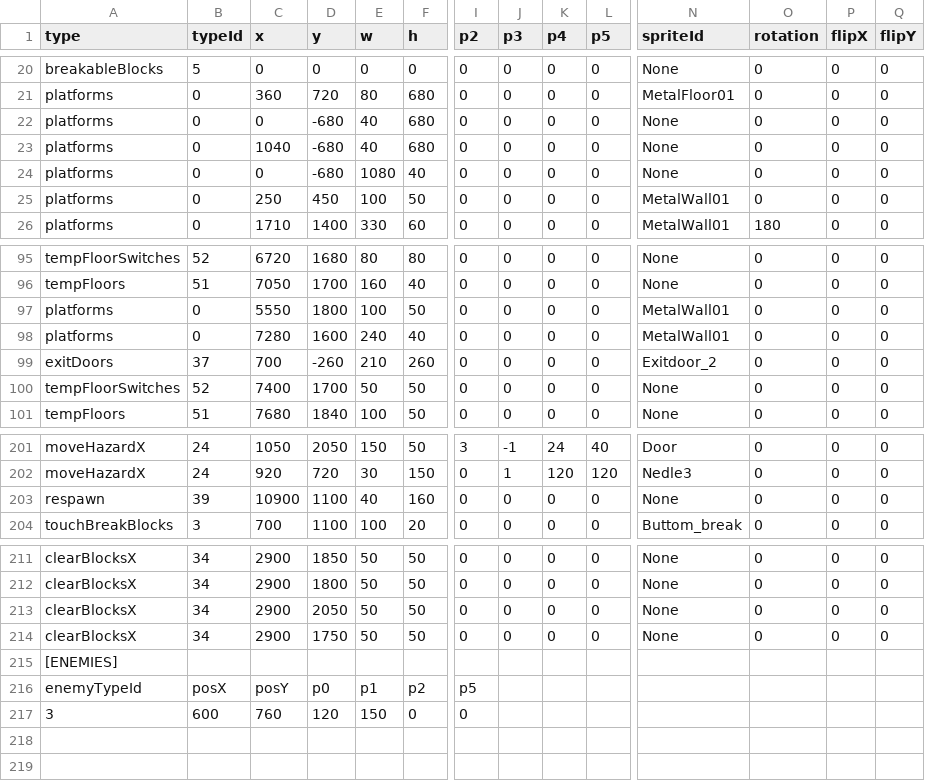
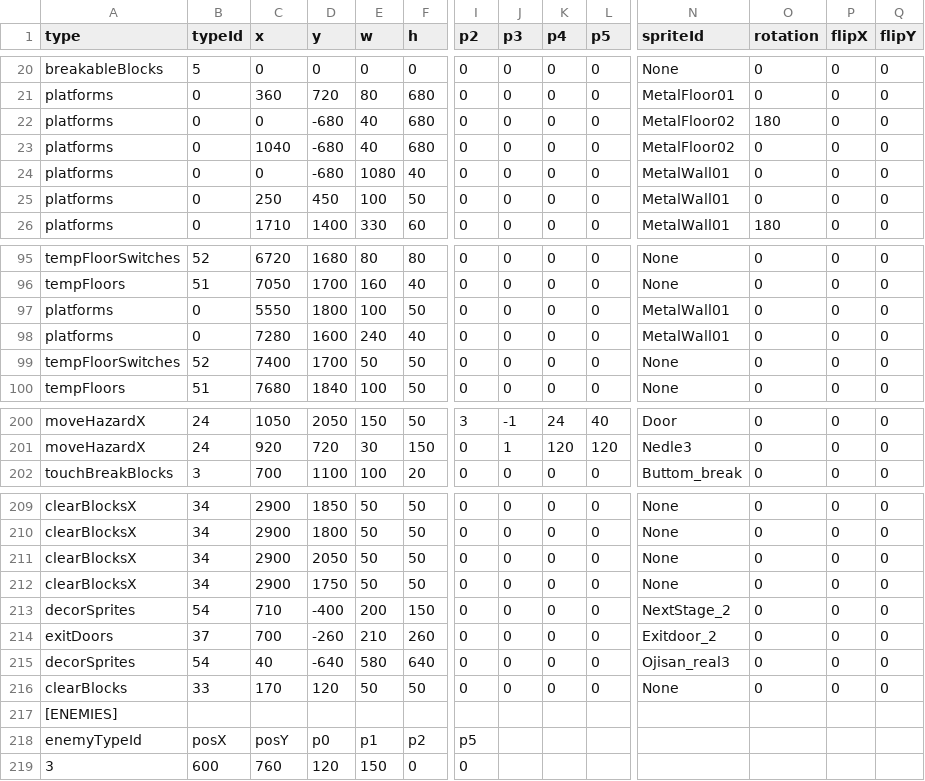
Before and after one commit to tahayuu/2Dgame_1_new, a CSV file: 2Dgame_1/data/stages/stage_edit_3.csv, drawn as a sheet; only a part is shown, gaps mark what is left out; removed rows and columns are numbered as before the commit, all else as after; rows hold the shown columns only; the diff names each change by its address in the sheet, - before the commit and + after, or states it on an @@ line.

```diff
--- a/2Dgame_1/data/stages/stage_edit_3.csv
+++ b/2Dgame_1/data/stages/stage_edit_3.csv
-N22:N23 (spriteId): None
+N22:N23 (spriteId): MetalFloor02
-O22 (rotation): 0
+O22 (rotation): 180
-N24 (spriteId): None
+N24 (spriteId): MetalWall01
-row 203: respawn | 39 | 10900 | 1100 | 40 | 160 | 0 | 0 | 0 | 0 | None | 0 | 0 | 0
+row 213: decorSprites | 54 | 710 | -400 | 200 | 150 | 0 | 0 | 0 | 0 | NextStage_2 | 0 | 0 | 0
@@ row 99 moved to row 214: exitDoors @@
+row 215: decorSprites | 54 | 40 | -640 | 580 | 640 | 0 | 0 | 0 | 0 | Ojisan_real3 | 0 | 0 | 0
+row 216: clearBlocks | 33 | 170 | 120 | 50 | 50 | 0 | 0 | 0 | 0 | None | 0 | 0 | 0
```
Also changed, not shown: 2Dgame_1/data/stages/stage_edit_4.csv, 5 other files.
